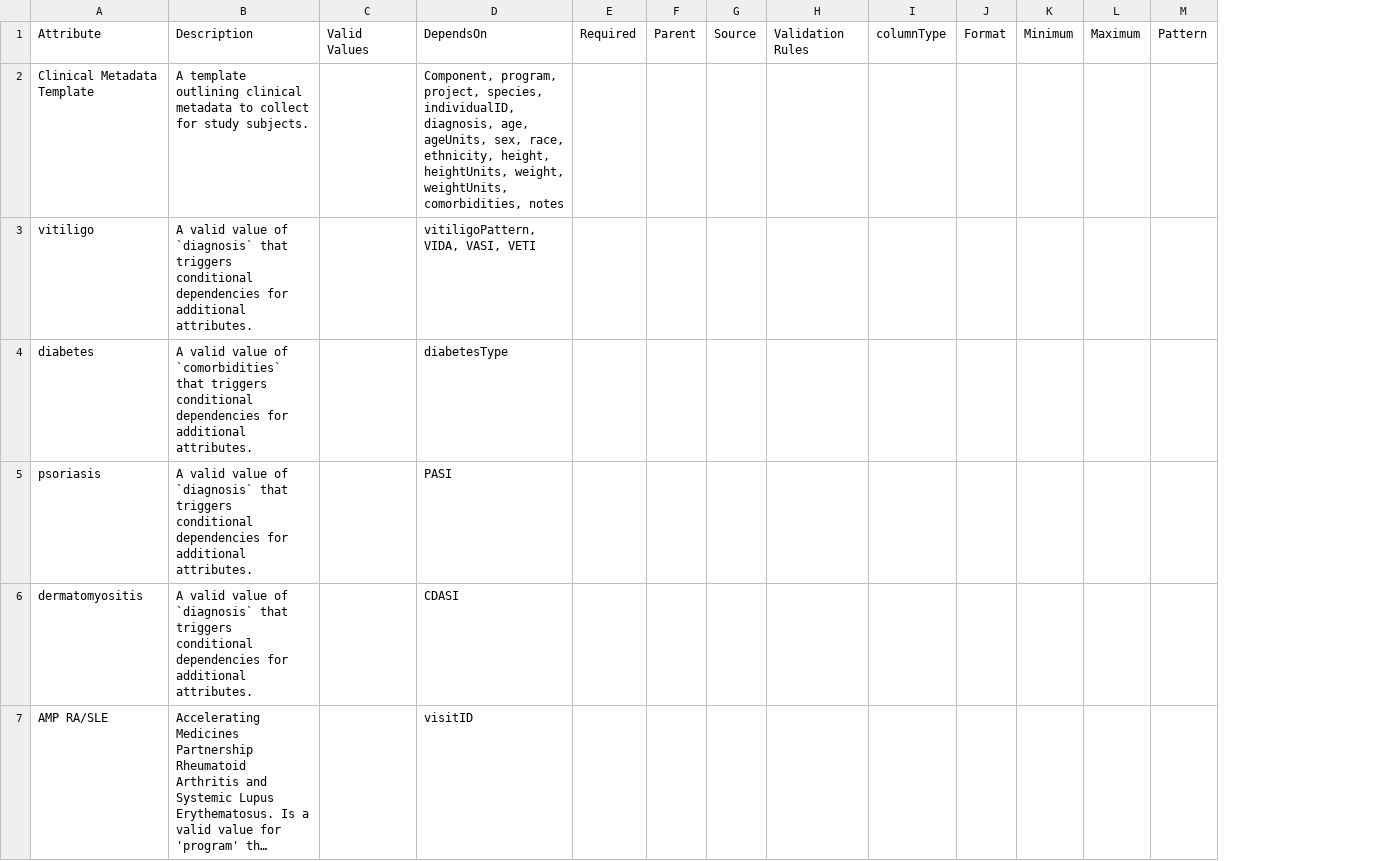
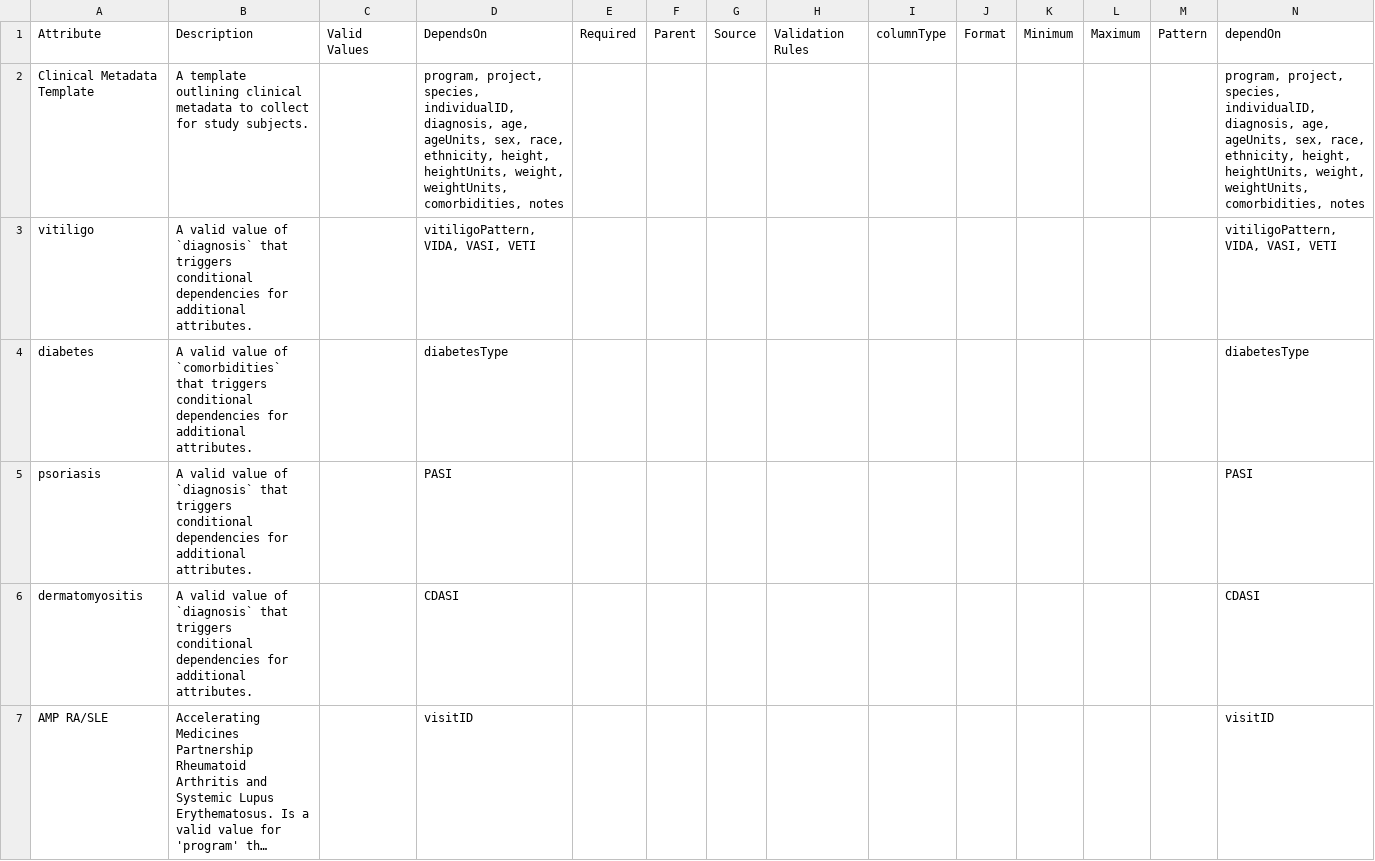
Before and after one commit to ARK-Portal/data_model, a CSV file: model_contexts/clinical/ark.clinical_context.csv, drawn as a sheet; only a part is shown; long unchanged cells end in …; the diff names each change by its address in the sheet, - before the commit and + after, or states it on an @@ line.

```diff
--- a/model_contexts/clinical/ark.clinical_context.csv
+++ b/model_contexts/clinical/ark.clinical_context.csv
+column N, rows 1-7: dependOn | program, project, species, individualID, diagnosis, age, ageUnits, sex, race, ethnicity, height, heightUnits, weight, weightUnits, comorbidities, notes | vitiligoPattern, VIDA, VASI, VETI | diabetesType | PASI | CDASI | visitID
-D2: Component, program, project,…
+D2: program, project,…
```
Also changed, not shown: model_contexts/biospecimen/ark.biospecimen_context.csv, model_contexts/fastq/ark.fastq_context.csv, 5 other files.
